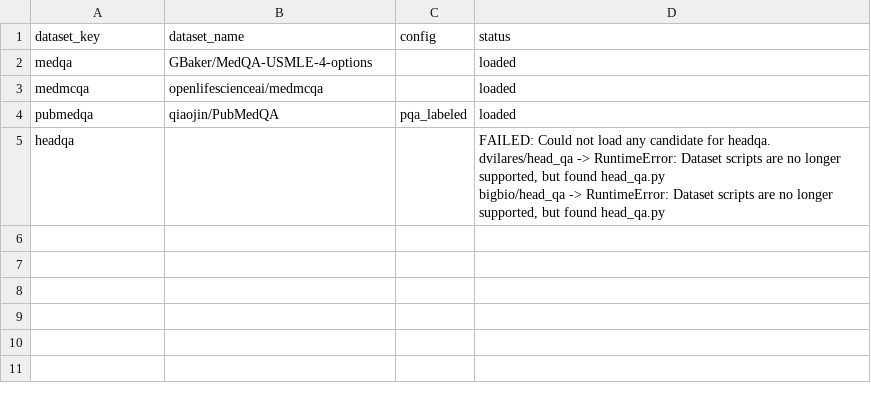
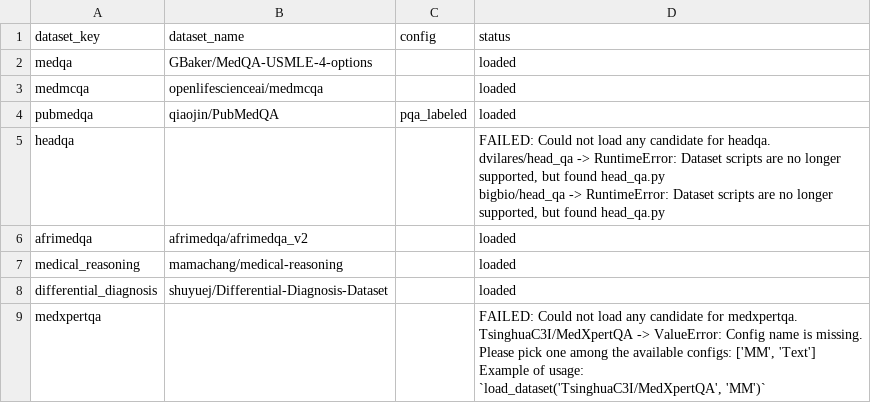
Before and after one commit to dom-martinelli/Growth-MedQA, a CSV file: growth_qa_outputs/dataset_load_log.csv, drawn as a sheet.

```diff
--- a/growth_qa_outputs/dataset_load_log.csv
+++ b/growth_qa_outputs/dataset_load_log.csv
@@ -7 +7,9 @@ dvilares/head_qa -> RuntimeError: Dataset scripts are no longer supported, but f
 bigbio/head_qa -> RuntimeError: Dataset scripts are no longer supported, but found head_qa.py"
+afrimedqa,afrimedqa/afrimedqa_v2,,loaded
+medical_reasoning,mamachang/medical-reasoning,,loaded
+differential_diagnosis,shuyuej/Differential-Diagnosis-Dataset,,loaded
+medxpertqa,,,"FAILED: Could not load any candidate for medxpertqa.
+TsinghuaC3I/MedXpertQA -> ValueError: Config name is missing.
+Please pick one among the available configs: ['MM', 'Text']
+Example of usage:
+	`load_dataset('TsinghuaC3I/MedXpertQA', 'MM')`"
```
Also changed, not shown: 4 other files.
